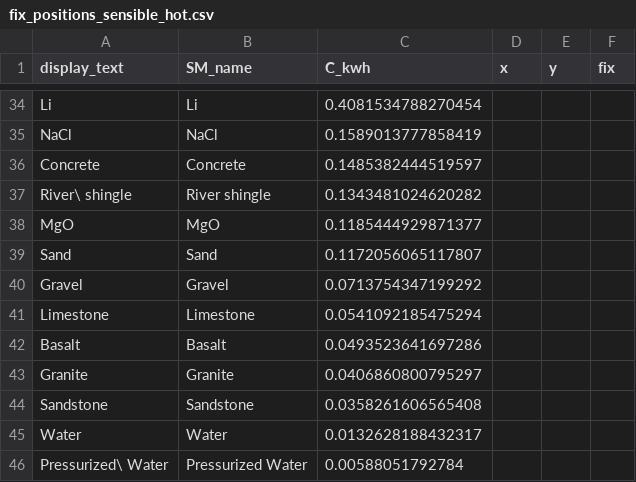
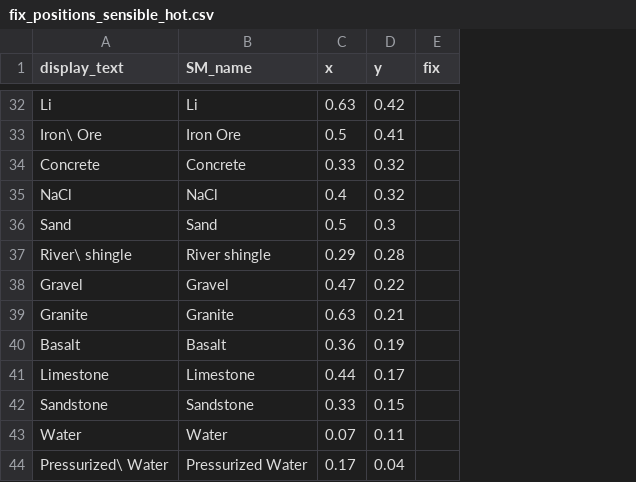
Before and after one commit to energy-storage-analysis/LDES-Survey, a CSV file: cap_cost/figure_panels/thermal/fix_positions_sensible_hot.csv, drawn as a sheet; only a part is shown, gaps mark what is left out; removed rows and columns are numbered as before the commit, all else as after; the diff covers the shown part only; the diff names each change by its address in the sheet, - before the commit and + after, or states it on an @@ line.

```diff
--- a/cap_cost/figure_panels/thermal/fix_positions_sensible_hot.csv
+++ b/cap_cost/figure_panels/thermal/fix_positions_sensible_hot.csv
-column C (C_kwh), row 34: 0.4081534788270454; row 36: 0.1485382444519597; rows 39-40: 0.1172056065117807 | 0.0713754347199292; rows 43-46: 0.0406860800795297 | 0.0358261606565408 | 0.0132628188432317 | 0.00588051792784
-C32 (x): (empty)
+C32 (x): 0.63
-D32 (y): (empty)
+D32 (y): 0.42
-row 35: NaCl | NaCl | 0.1589013777858419
+row 33: Iron\ Ore | Iron Ore | 0.5 | 0.41
-C34 (x): (empty)
+C34 (x): 0.33
-D34 (y): (empty)
+D34 (y): 0.32
-row 37: River\ shingle | River shingle | 0.1343481024620282
-row 38: MgO | MgO | 0.1185444929871377
+row 35: NaCl | NaCl | 0.4 | 0.32
-C36 (x): (empty)
+C36 (x): 0.5
-D36 (y): (empty)
+D36 (y): 0.3
+row 37: River\ shingle | River shingle | 0.29 | 0.28
-C38 (x): (empty)
+C38 (x): 0.47
-D38 (y): (empty)
+D38 (y): 0.22
-row 41: Limestone | Limestone | 0.0541092185475294
-row 42: Basalt | Basalt | 0.0493523641697286
-C39 (x): (empty)
+C39 (x): 0.63
-D39 (y): (empty)
+D39 (y): 0.21
+row 40: Basalt | Basalt | 0.36 | 0.19
+row 41: Limestone | Limestone | 0.44 | 0.17
-C42 (x): (empty)
+C42 (x): 0.33
-D42 (y): (empty)
+D42 (y): 0.15
-C43 (x): (empty)
+C43 (x): 0.07
-D43 (y): (empty)
+D43 (y): 0.11
-C44 (x): (empty)
+C44 (x): 0.17
-D44 (y): (empty)
+D44 (y): 0.04
```
Also changed, not shown: 14 added rows, 16 removed rows and 32 edited cells elsewhere in this file, cap_cost/figure_panels/electrochem/fix_positions_coupled.csv, cap_cost/figure_panels/electrochem/fix_positions_decoupled.csv, 9 other files.
